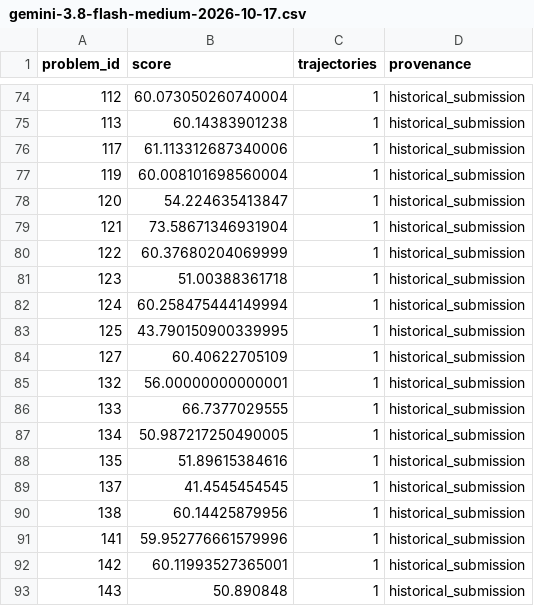
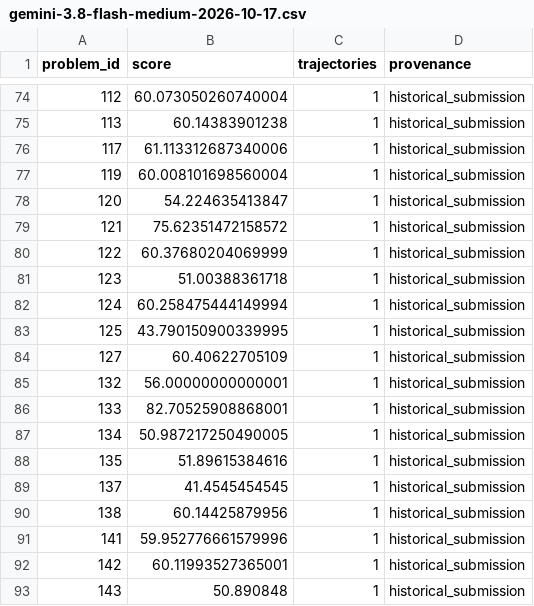
Before and after one commit to FrontierCS/Frontier-CS, a CSV file: results/gemini-3.8-flash-medium-2026-10-17.csv, drawn as a sheet; only a part is shown, gaps mark what is left out.

```diff
--- a/results/gemini-3.8-flash-medium-2026-10-17.csv
+++ b/results/gemini-3.8-flash-medium-2026-10-17.csv
@@ -78,3 +78,3 @@ problem_id,score,trajectories,provenance
 120,54.224635413847,1,historical_submission
-121,73.58671346931904,1,historical_submission
+121,75.62351472158572,1,historical_submission
 122,60.37680204069999,1,historical_submission
@@ -85,3 +85,3 @@ problem_id,score,trajectories,provenance
 132,56.00000000000001,1,historical_submission
-133,66.7377029555,1,historical_submission
+133,82.70525908868001,1,historical_submission
 134,50.987217250490005,1,historical_submission
```
Also changed, not shown: results/gemini-3.7-flash-medium-2026-10-17.csv, results/gpt-6-astra-low-2026-10-17.csv, 45 other files.
